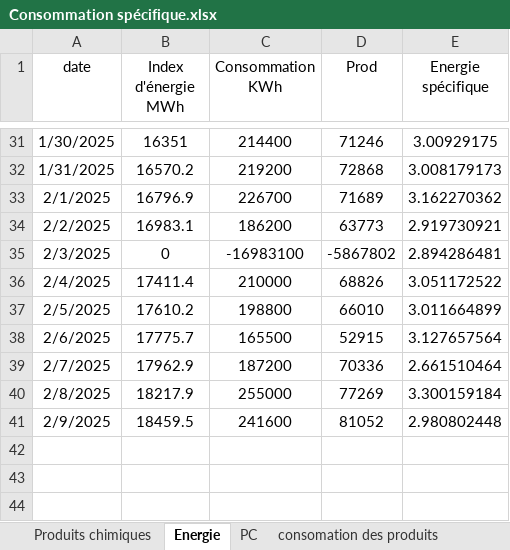
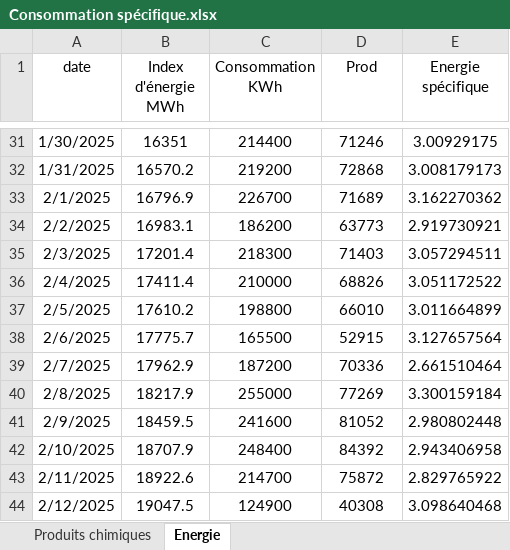
Before and after one commit to Ait-Omar/wave2, an Excel workbook: Consommation spécifique.xlsx, sheet Energie, drawn as a sheet; only a part is shown, gaps mark what is left out; values as stored, in another font and other column widths than the file's, no borders; the diff names each change by its address in the sheet, - before the commit and + after, or states it on an @@ line.

```diff
--- a/Consommation spécifique.xlsx (sheet Energie)
+++ b/Consommation spécifique.xlsx (sheet Energie)
-sheet tab: PC
-sheet tab: consomation des produits
-B35 (Index d'énergie MWh): 0
+B35 (Index d'énergie MWh): 17201.4
-C35 (Consommation KWh): -16983100
+C35 (Consommation KWh): 218300
-D35 (Prod): -5867802
+D35 (Prod): 71403
-E35 (Energie spécifique): 2.894286481
+E35 (Energie spécifique): 3.057294511
+row 42: 2/10/2025 | 18707.9 | 248400 | 84392 | 2.943406958
+row 43: 2/11/2025 | 18922.6 | 214700 | 75872 | 2.829765922
+row 44: 2/12/2025 | 19047.5 | 124900 | 40308 | 3.098640468
```
Also changed, not shown: sheet Produits chimiques, formulas that keep their value, PRODUCTION 2025.xlsx, SUIVI DIPS (1).xlsx, 4 other files.
